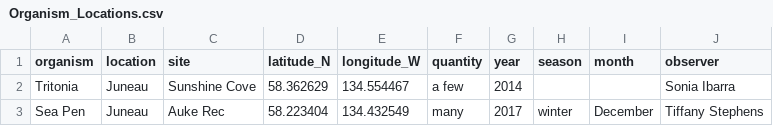
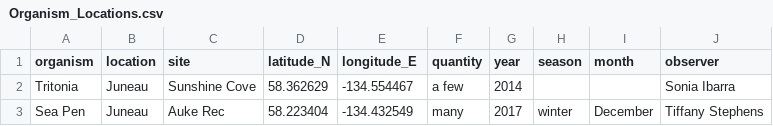
Before and after one commit to tiffanybot/Diving, a CSV file: Organism_Locations.csv, drawn as a sheet.

```diff
--- a/Organism_Locations.csv
+++ b/Organism_Locations.csv
@@ -1,3 +1,3 @@
-organism,location,site,latitude_N,longitude_W,quantity,year,season,month,observer
-Tritonia,Juneau,Sunshine Cove,58.362629,134.554467,a few,2014,,,Sonia Ibarra
-Sea Pen,Juneau,Auke Rec,58.223404,134.432549,many,2017,winter,December,Tiffany Stephens
+organism,location,site,latitude_N,longitude_E,quantity,year,season,month,observer
+Tritonia,Juneau,Sunshine Cove,58.362629,-134.554467,a few,2014,,,Sonia Ibarra
+Sea Pen,Juneau,Auke Rec,58.223404,-134.432549,many,2017,winter,December,Tiffany Stephens
```
Also changed, not shown: 1 other file.
